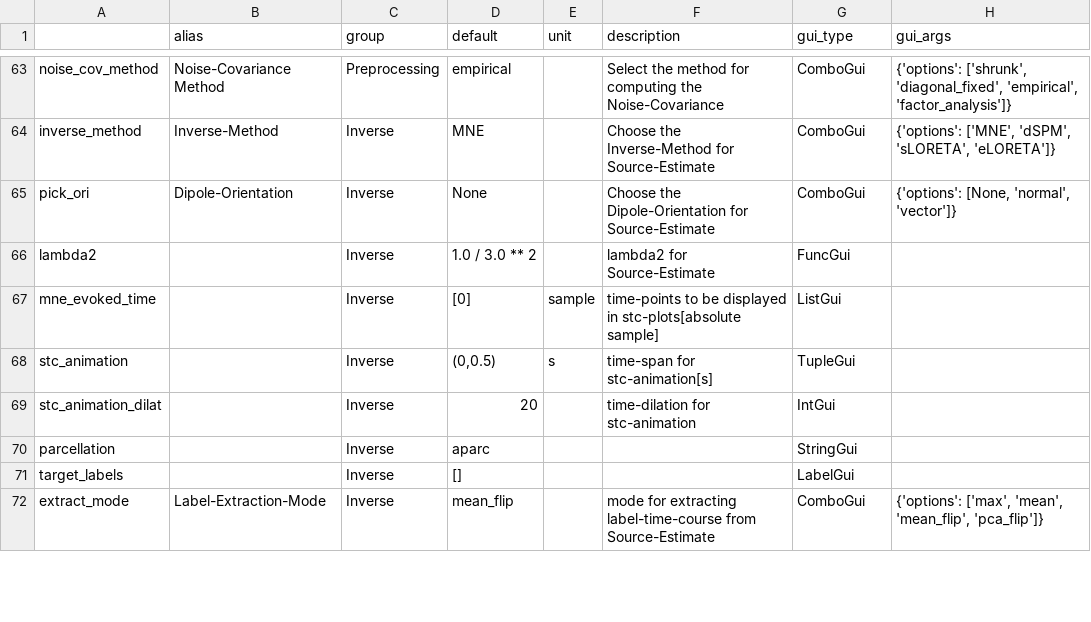
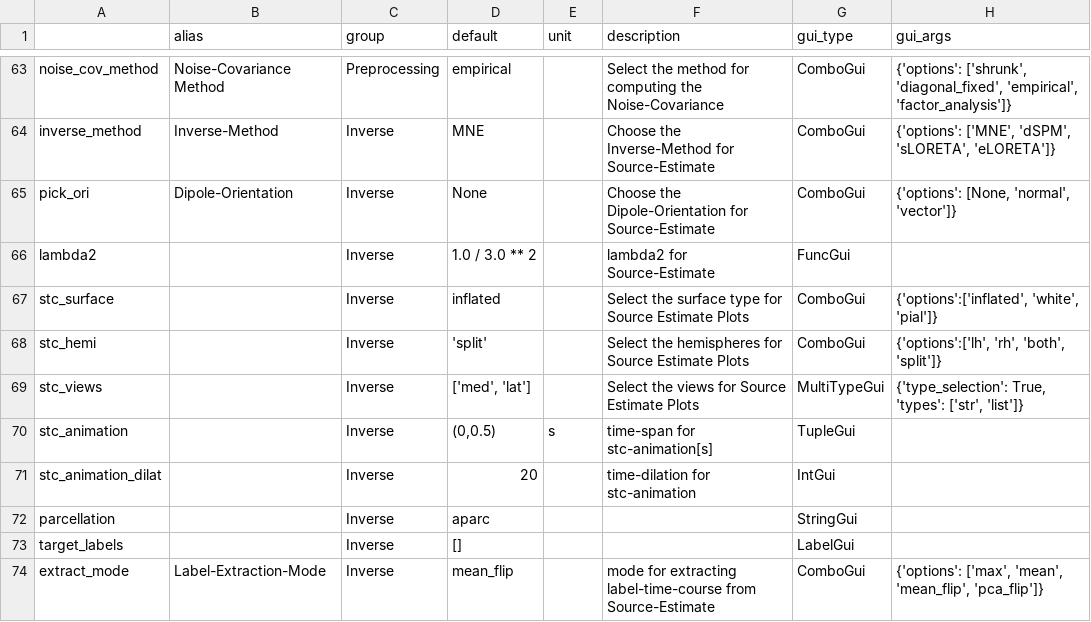
Before and after one commit to marsipu/mne-pipeline-hd, a CSV file: mne_pipeline_hd/pipeline_resources/parameters.csv, drawn as a sheet; only a part is shown, gaps mark what is left out.

Commit message:
improve stc-plot functions

```diff
--- a/mne_pipeline_hd/pipeline_resources/parameters.csv
+++ b/mne_pipeline_hd/pipeline_resources/parameters.csv
@@ -66,3 +66,5 @@ pick_ori;Dipole-Orientation;Inverse;None;;Choose the Dipole-Orientation for Sour
 lambda2;;Inverse;1.0 / 3.0 ** 2;;lambda2 for Source-Estimate;FuncGui;
-mne_evoked_time;;Inverse;[0];sample;time-points to be displayed in stc-plots[absolute sample];ListGui;
+stc_surface;;Inverse;inflated;;Select the surface type for Source Estimate Plots;ComboGui;{'options':['inflated', 'white', 'pial']}
+stc_hemi;;Inverse;'split';;Select the hemispheres for Source Estimate Plots;ComboGui;{'options':['lh', 'rh', 'both', 'split']}
+stc_views;;Inverse;['med', 'lat'];;Select the views for Source Estimate Plots;MultiTypeGui;{'type_selection': True, 'types': ['str', 'list']}
 stc_animation;;Inverse;(0,0.5);s;time-span for stc-animation[s];TupleGui;
```
Also changed, not shown: mne_pipeline_hd/pipeline_resources/functions.csv, 3 other files.
